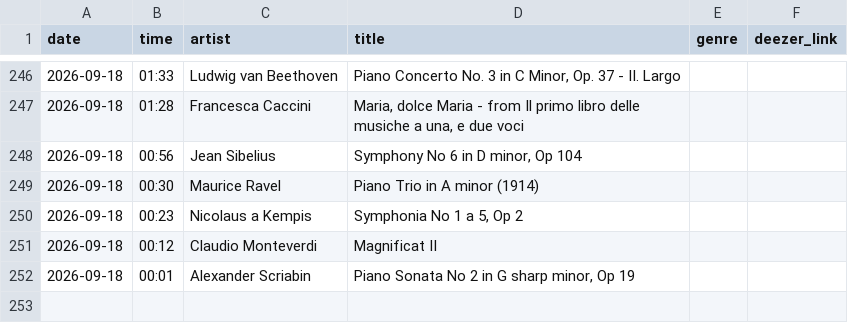
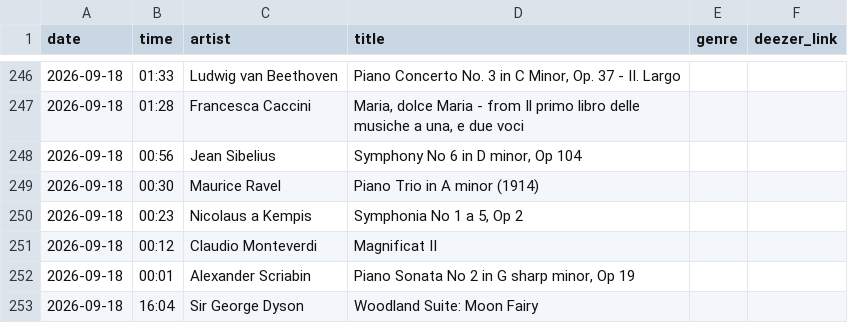
Before and after one commit to loliberri/BBC_Radio_Playlist_Generator, a CSV file: output/BBC Radio 3 - Recently Played.csv, drawn as a sheet; only a part is shown, gaps mark what is left out; the diff names each change by its address in the sheet, - before the commit and + after, or states it on an @@ line.

```diff
--- a/output/BBC Radio 3 - Recently Played.csv
+++ b/output/BBC Radio 3 - Recently Played.csv
+row 253: 2026-09-18 | 16:04 | Sir George Dyson | Woodland Suite: Moon Fairy
```
Also changed, not shown: output/BBC Radio 1 - Recently Played.csv, output/BBC Radio 2 - Recently Played.csv, 5 other files.
